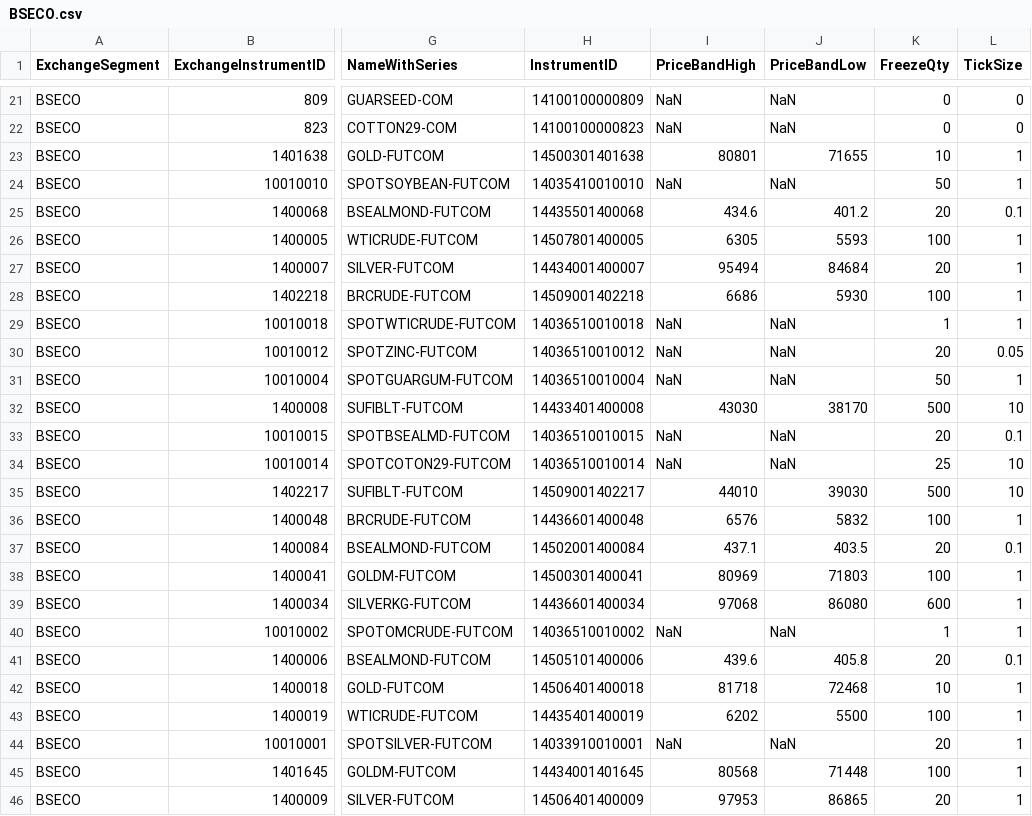
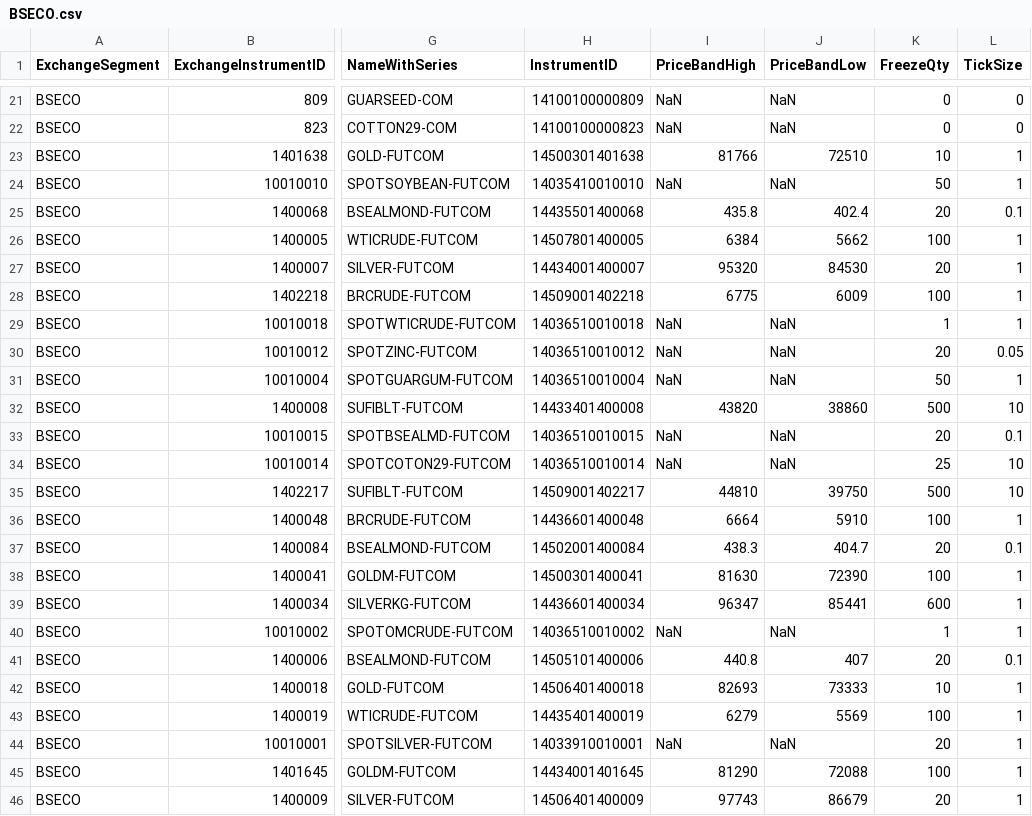
Before and after one commit to TechfaneTechnologies/XTS_MasterInstruments, a CSV file: csv/BSECO.csv, drawn as a sheet; only a part is shown, gaps mark what is left out; the diff covers the shown part only; the diff names each change by its address in the sheet, - before the commit and + after, or states it on an @@ line.

```diff
--- a/csv/BSECO.csv
+++ b/csv/BSECO.csv
-I23 (PriceBandHigh): 80801
+I23 (PriceBandHigh): 81766
-J23 (PriceBandLow): 71655
+J23 (PriceBandLow): 72510
-I25 (PriceBandHigh): 434.6
+I25 (PriceBandHigh): 435.8
-J25 (PriceBandLow): 401.2
+J25 (PriceBandLow): 402.4
-I26 (PriceBandHigh): 6305
+I26 (PriceBandHigh): 6384
-J26 (PriceBandLow): 5593
+J26 (PriceBandLow): 5662
-I27 (PriceBandHigh): 95494
+I27 (PriceBandHigh): 95320
-J27 (PriceBandLow): 84684
+J27 (PriceBandLow): 84530
-I28 (PriceBandHigh): 6686
+I28 (PriceBandHigh): 6775
-J28 (PriceBandLow): 5930
+J28 (PriceBandLow): 6009
-I32 (PriceBandHigh): 43030
+I32 (PriceBandHigh): 43820
-J32 (PriceBandLow): 38170
+J32 (PriceBandLow): 38860
-I35 (PriceBandHigh): 44010
+I35 (PriceBandHigh): 44810
-J35 (PriceBandLow): 39030
+J35 (PriceBandLow): 39750
-I36 (PriceBandHigh): 6576
+I36 (PriceBandHigh): 6664
-J36 (PriceBandLow): 5832
+J36 (PriceBandLow): 5910
-I37 (PriceBandHigh): 437.1
+I37 (PriceBandHigh): 438.3
-J37 (PriceBandLow): 403.5
+J37 (PriceBandLow): 404.7
-I38 (PriceBandHigh): 80969
+I38 (PriceBandHigh): 81630
-J38 (PriceBandLow): 71803
+J38 (PriceBandLow): 72390
-I39 (PriceBandHigh): 97068
+I39 (PriceBandHigh): 96347
-J39 (PriceBandLow): 86080
+J39 (PriceBandLow): 85441
-I41 (PriceBandHigh): 439.6
+I41 (PriceBandHigh): 440.8
-J41 (PriceBandLow): 405.8
+J41 (PriceBandLow): 407
-I42 (PriceBandHigh): 81718
+I42 (PriceBandHigh): 82693
-J42 (PriceBandLow): 72468
+J42 (PriceBandLow): 73333
-I43 (PriceBandHigh): 6202
+I43 (PriceBandHigh): 6279
-J43 (PriceBandLow): 5500
+J43 (PriceBandLow): 5569
-I45 (PriceBandHigh): 80568
+I45 (PriceBandHigh): 81290
-J45 (PriceBandLow): 71448
+J45 (PriceBandLow): 72088
-I46 (PriceBandHigh): 97953
+I46 (PriceBandHigh): 97743
-J46 (PriceBandLow): 86865
+J46 (PriceBandLow): 86679
```
Also changed, not shown: 44 edited cells elsewhere in this file, csv/NCDEX.csv, 6 other files.
